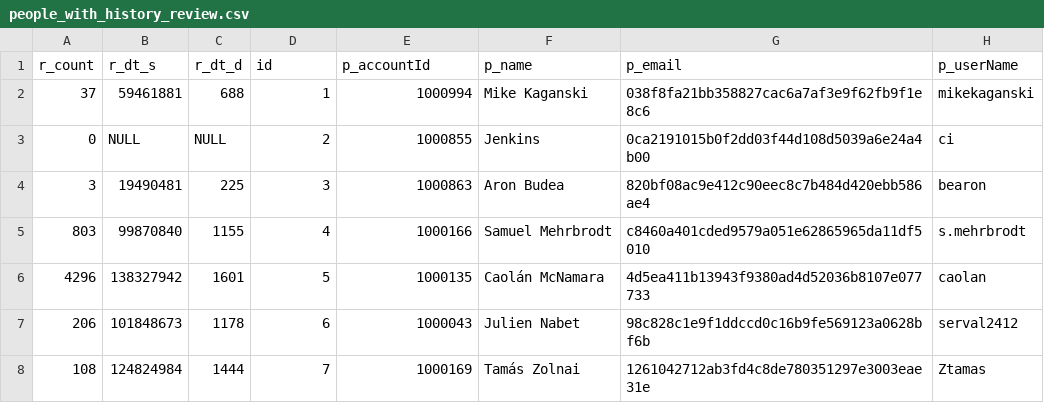
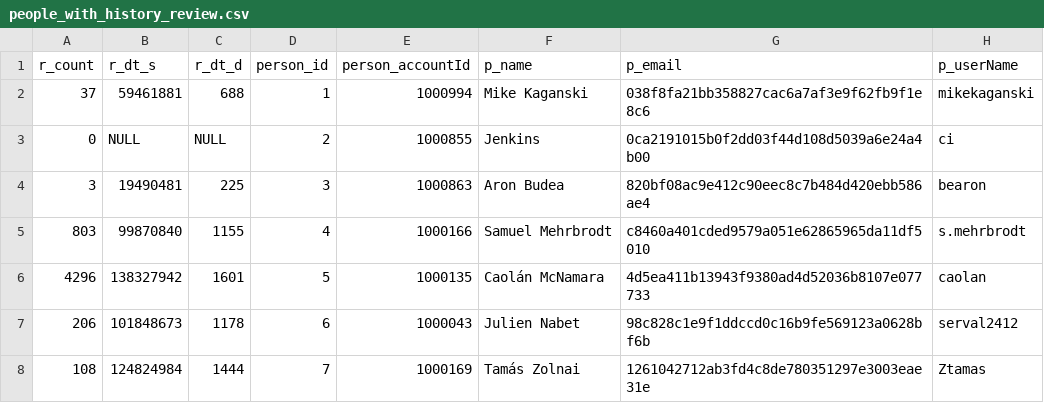
Before and after one commit to den1den/se-ass2, a CSV file: csv/people_with_history_review.csv, drawn as a sheet; only a part is shown.

```diff
--- a/csv/people_with_history_review.csv
+++ b/csv/people_with_history_review.csv
@@ -1,2 +1,2 @@
-"r_count","r_dt_s","r_dt_d","id","p_accountId","p_name","p_email","p_userName"
+"r_count","r_dt_s","r_dt_d","person_id","person_accountId","p_name","p_email","p_userName"
 37,59461881,688,1,1000994,"Mike Kaganski",038f8fa21bb358827cac6a7af3e9f62fb9f1e8c6,mikekaganski
```
Also changed, not shown: csv/people_with_history_review+-2.csv, 2 other files.
